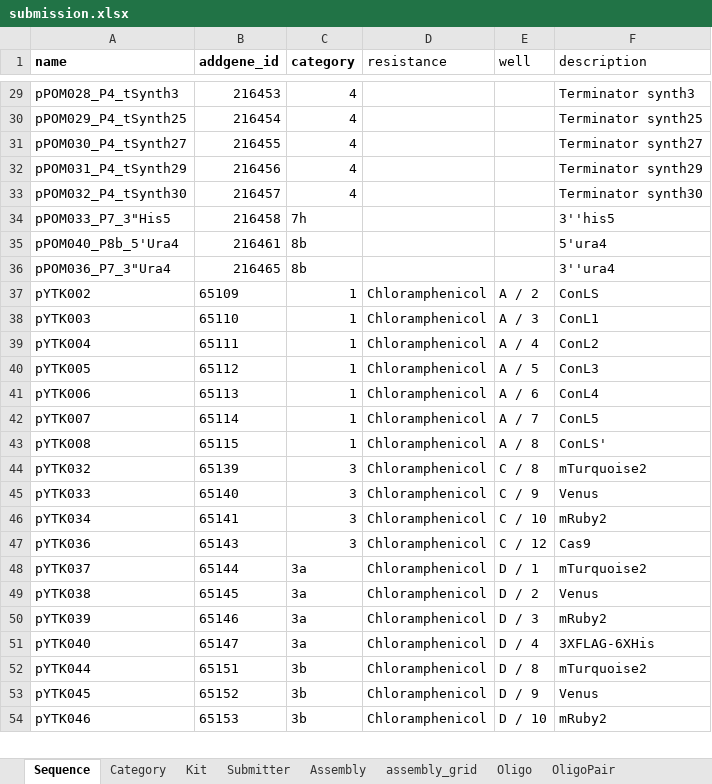
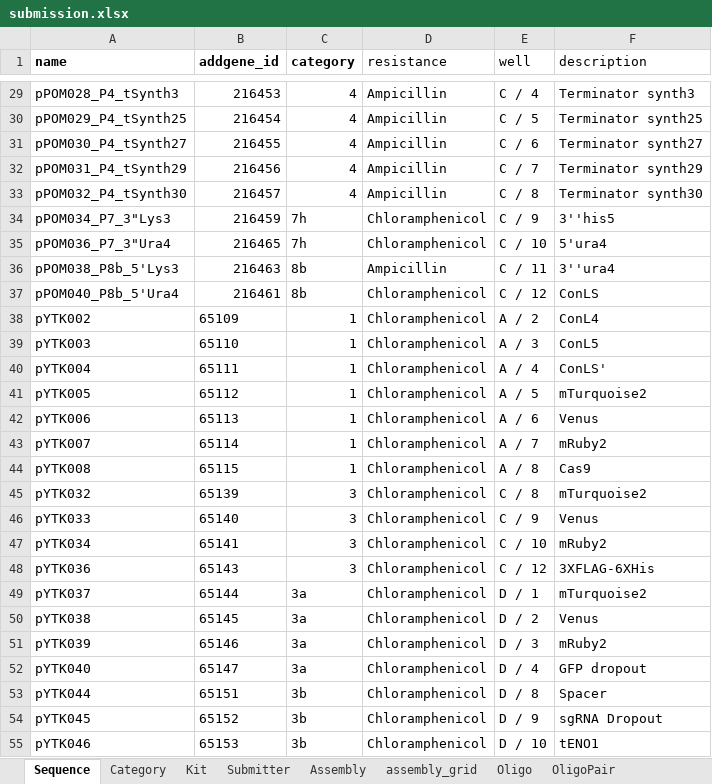
Before and after one commit to OpenCloning/OpenCloning-submission, an Excel workbook: submissions/browse-article-28244182/submission.xlsx, sheet Sequence, drawn as a sheet; only a part is shown, gaps mark what is left out; values as stored, in another font and other column widths than the file's, no borders; removed rows and columns are numbered as before the commit, all else as after; the diff covers the shown part only; the diff names each change by its address in the sheet, - before the commit and + after, or states it on an @@ line.

```diff
--- a/submissions/browse-article-28244182/submission.xlsx (sheet Sequence)
+++ b/submissions/browse-article-28244182/submission.xlsx (sheet Sequence)
-D29:D33 (resistance): (empty)
+D29:D33 (resistance): Ampicillin
-E29 (well): (empty)
+E29 (well): C / 4
-E30 (well): (empty)
+E30 (well): C / 5
-E31 (well): (empty)
+E31 (well): C / 6
-E32 (well): (empty)
+E32 (well): C / 7
-E33 (well): (empty)
+E33 (well): C / 8
-row 34: pPOM033_P7_3"His5 | 216458 | 7h |  |  | 3''his5
+row 34: pPOM034_P7_3"Lys3 | 216459 | 7h | Chloramphenicol | C / 9 | 3''his5
+row 35: pPOM036_P7_3"Ura4 | 216465 | 7h | Chloramphenicol | C / 10 | 5'ura4
+row 36: pPOM038_P8b_5'Lys3 | 216463 | 8b | Ampicillin | C / 11 | 3''ura4
-D37 (resistance): (empty)
+D37 (resistance): Chloramphenicol
-E37 (well): (empty)
+E37 (well): C / 12
-F37 (description): 5'ura4
+F37 (description): ConLS
-row 36: pPOM036_P7_3"Ura4 | 216465 | 8b |  |  | 3''ura4
-F38 (description): ConLS
+F38 (description): ConL4
-F39 (description): ConL1
+F39 (description): ConL5
-F40 (description): ConL2
+F40 (description): ConLS'
-F41 (description): ConL3
+F41 (description): mTurquoise2
-F42 (description): ConL4
+F42 (description): Venus
-F43 (description): ConL5
+F43 (description): mRuby2
-F44 (description): ConLS'
+F44 (description): Cas9
-F48 (description): Cas9
+F48 (description): 3XFLAG-6XHis
-F52 (description): 3XFLAG-6XHis
+F52 (description): GFP dropout
-F53 (description): mTurquoise2
+F53 (description): Spacer
-F54 (description): Venus
+F54 (description): sgRNA Dropout
-F55 (description): mRuby2
+F55 (description): tENO1
```
Also changed, not shown: 90 edited cells elsewhere in this sheet, sheet Category, sheet Kit, 7 other files.
